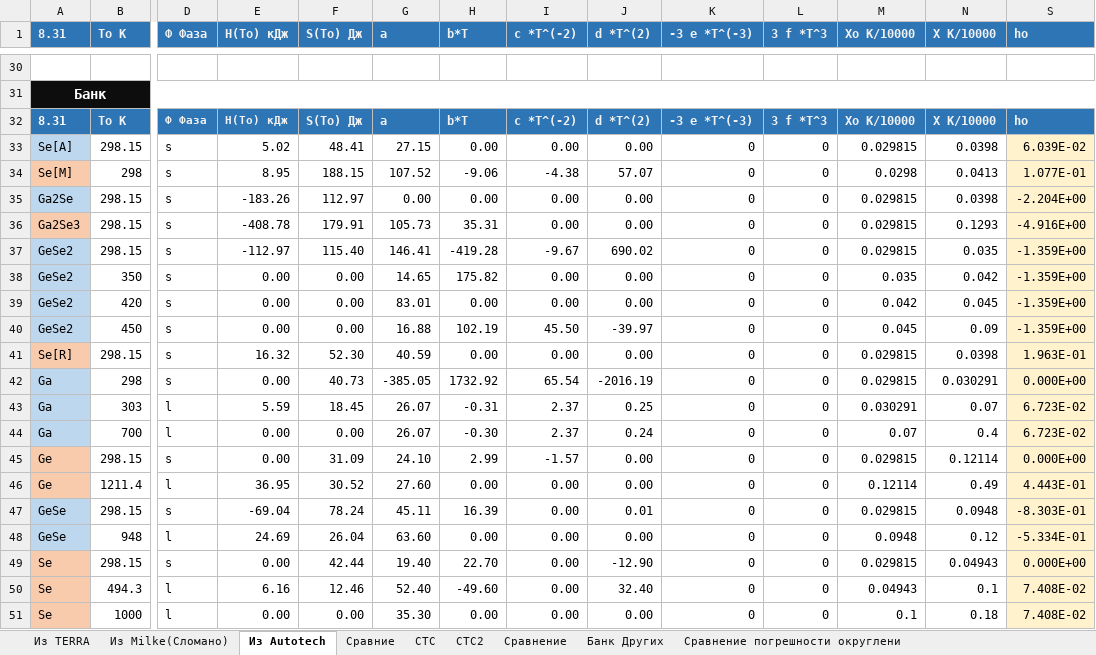
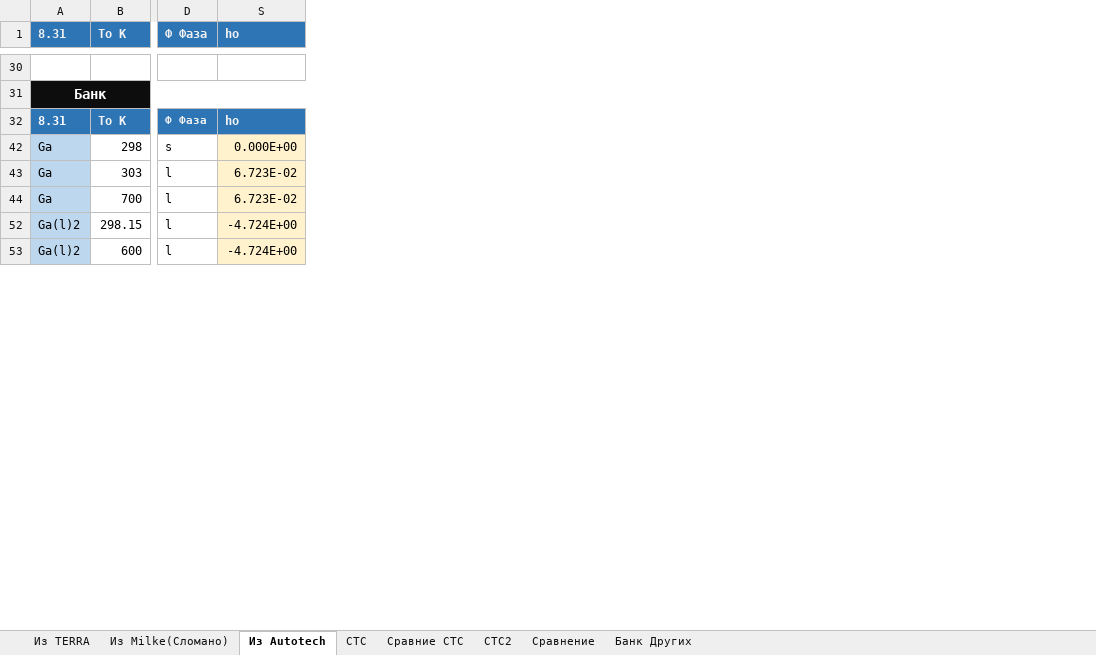
Before and after one commit to EnglishBeach/glass, an Excel workbook: Банк.xlsm, sheet Из Autotech, drawn as a sheet; only a part is shown, gaps mark what is left out; values as stored, in another font and other column widths than the file's, no borders; removed rows and columns are numbered as before the commit, all else as after; rows hold the shown columns only; the diff covers the shown part only; the diff names each change by its address in the sheet, - before the commit and + after, or states it on an @@ line.

```diff
--- a/Банк.xlsm (sheet Из Autotech)
+++ b/Банк.xlsm (sheet Из Autotech)
-sheet tab: Сравние
+sheet tab: Сравние CTC
-sheet tab: Сравнение погрешности округлени
@@ sheet tab order changed: Из TERRA | Из Milke(Сломано) | Из Autotech | CTC | Сравние CTC | CTC2 | Сравнение | Банк Других @@
@@ column E (Н(To) кДж) hidden, row 32: Н(To) кДж; rows 42-44: 0.00 | 5.59 | 0.00 @@
@@ column F (S(To) Дж) hidden, row 32: S(To) Дж; rows 42-44: 40.73 | 18.45 | 0.00 @@
@@ column G (а) hidden, row 32: а; rows 42-44: -385.05 | 26.07 | 26.07 @@
@@ column H (b*T) hidden, row 32: b*T; rows 42-44: 1732.92 | -0.31 | -0.30 @@
@@ column I (c *T^(-2)) hidden, row 32: c *T^(-2); rows 42-44: 65.54 | 2.37 | 2.37 @@
@@ column J (d *T^(2)) hidden, row 32: d *T^(2); rows 42-44: -2016.19 | 0.25 | 0.24 @@
@@ column K (-3 e *T^(-3)) hidden, row 32: -3 e *T^(-3); rows 42-44: all 0 @@
@@ column L (3 f *T^3) hidden, row 32: 3 f *T^3; rows 42-44: all 0 @@
@@ column M (Xo К/10000) hidden, row 32: Xo К/10000; rows 42-44: 0.029815 | 0.030291 | 0.07 @@
@@ column N (X К/10000) hidden, row 32: X К/10000; rows 42-44: 0.030291 | 0.07 | 0.4 @@
-row 33: Se[A] | 298.15 | s | 5.02 | 48.41 | 27.15 | 0.00 | 0.00 | 0.00 | 0 | 0 | 0.029815 | 0.0398 | 6.039E-02
-row 34: Se[M] | 298 | s | 8.95 | 188.15 | 107.52 | -9.06 | -4.38 | 57.07 | 0 | 0 | 0.0298 | 0.0413 | 1.077E-01
-row 35: Ga2Se | 298.15 | s | -183.26 | 112.97 | 0.00 | 0.00 | 0.00 | 0.00 | 0 | 0 | 0.029815 | 0.0398 | -2.204E+00
-row 36: Ga2Se3 | 298.15 | s | -408.78 | 179.91 | 105.73 | 35.31 | 0.00 | 0.00 | 0 | 0 | 0.029815 | 0.1293 | -4.916E+00
-row 37: GeSe2 | 298.15 | s | -112.97 | 115.40 | 146.41 | -419.28 | -9.67 | 690.02 | 0 | 0 | 0.029815 | 0.035 | -1.359E+00
-row 38: GeSe2 | 350 | s | 0.00 | 0.00 | 14.65 | 175.82 | 0.00 | 0.00 | 0 | 0 | 0.035 | 0.042 | -1.359E+00
-row 39: GeSe2 | 420 | s | 0.00 | 0.00 | 83.01 | 0.00 | 0.00 | 0.00 | 0 | 0 | 0.042 | 0.045 | -1.359E+00
-row 40: GeSe2 | 450 | s | 0.00 | 0.00 | 16.88 | 102.19 | 45.50 | -39.97 | 0 | 0 | 0.045 | 0.09 | -1.359E+00
-row 41: Se[R] | 298.15 | s | 16.32 | 52.30 | 40.59 | 0.00 | 0.00 | 0.00 | 0 | 0 | 0.029815 | 0.0398 | 1.963E-01
-row 45: Ge | 298.15 | s | 0.00 | 31.09 | 24.10 | 2.99 | -1.57 | 0.00 | 0 | 0 | 0.029815 | 0.12114 | 0.000E+00
-row 46: Ge | 1211.4 | l | 36.95 | 30.52 | 27.60 | 0.00 | 0.00 | 0.00 | 0 | 0 | 0.12114 | 0.49 | 4.443E-01
-row 47: GeSe | 298.15 | s | -69.04 | 78.24 | 45.11 | 16.39 | 0.00 | 0.01 | 0 | 0 | 0.029815 | 0.0948 | -8.303E-01
-row 48: GeSe | 948 | l | 24.69 | 26.04 | 63.60 | 0.00 | 0.00 | 0.00 | 0 | 0 | 0.0948 | 0.12 | -5.334E-01
-row 49: Se | 298.15 | s | 0.00 | 42.44 | 19.40 | 22.70 | 0.00 | -12.90 | 0 | 0 | 0.029815 | 0.04943 | 0.000E+00
-row 50: Se | 494.3 | l | 6.16 | 12.46 | 52.40 | -49.60 | 0.00 | 32.40 | 0 | 0 | 0.04943 | 0.1 | 7.408E-02
-row 51: Se | 1000 | l | 0.00 | 0.00 | 35.30 | 0.00 | 0.00 | 0.00 | 0 | 0 | 0.1 | 0.18 | 7.408E-02
+row 52: Ga(l)2 | 298.15 | l | -4.724E+00
+row 53: Ga(l)2 | 600 | l | -4.724E+00
```
Also changed, not shown: 9 added rows, 4 removed rows, 20 edited cells and cell formats elsewhere in this sheet, sheet Сравнение, sheet CTC, hidden cells, charts or pictures, 1 other file.
